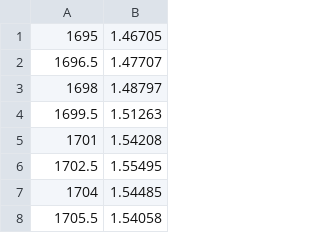
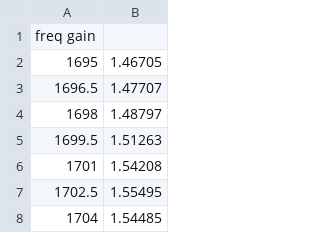
Before and after one commit to antopenrf/yutil, a CSV file: yuplot/3126-1845_sn56668 Gain.csv, drawn as a sheet; only a part is shown; the shorter side is filled out with more unchanged rows.

```diff
--- a/yuplot/3126-1845_sn56668 Gain.csv
+++ b/yuplot/3126-1845_sn56668 Gain.csv
@@ -1 +1,2 @@
+freq	gain
 1695,1.46705
```
Also changed, not shown: 6 other files.
